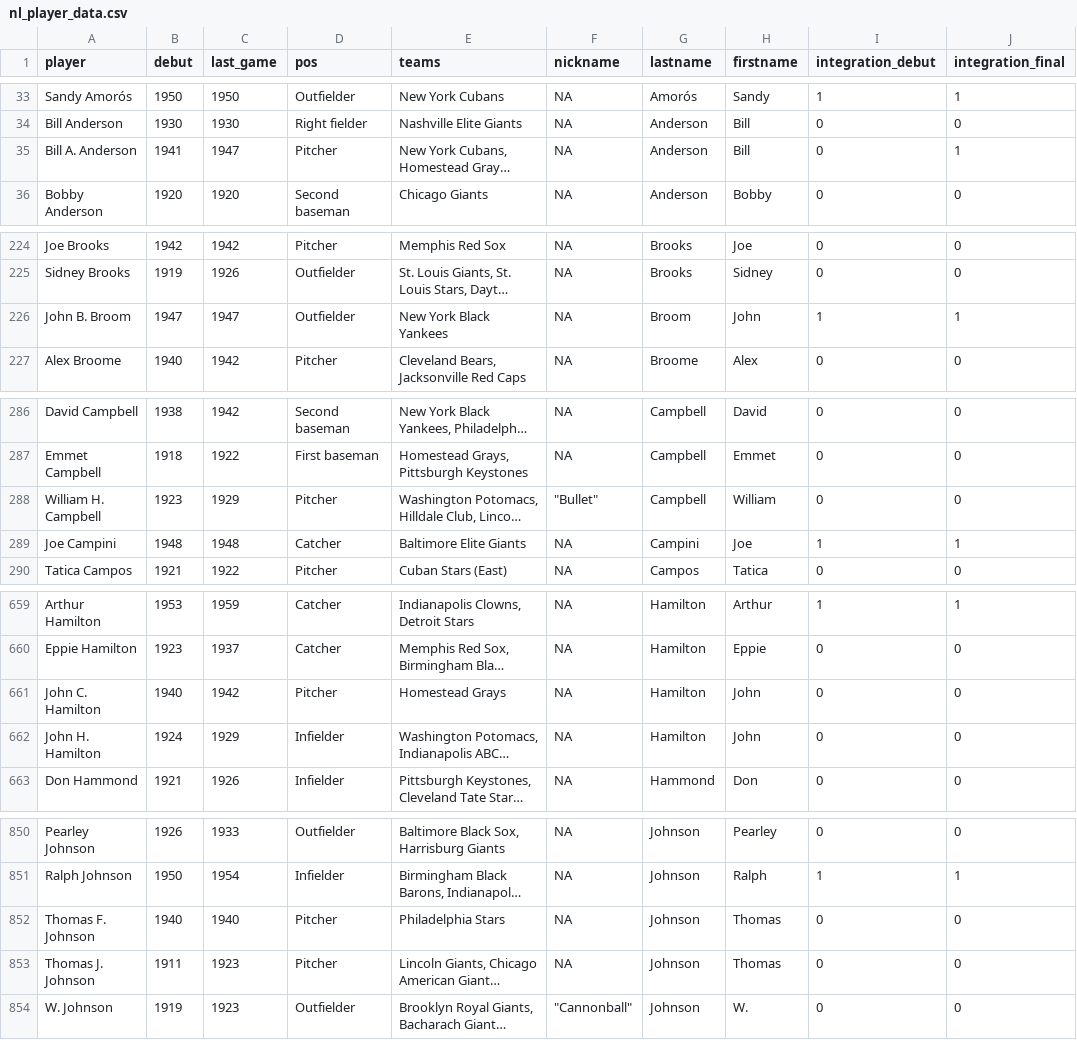
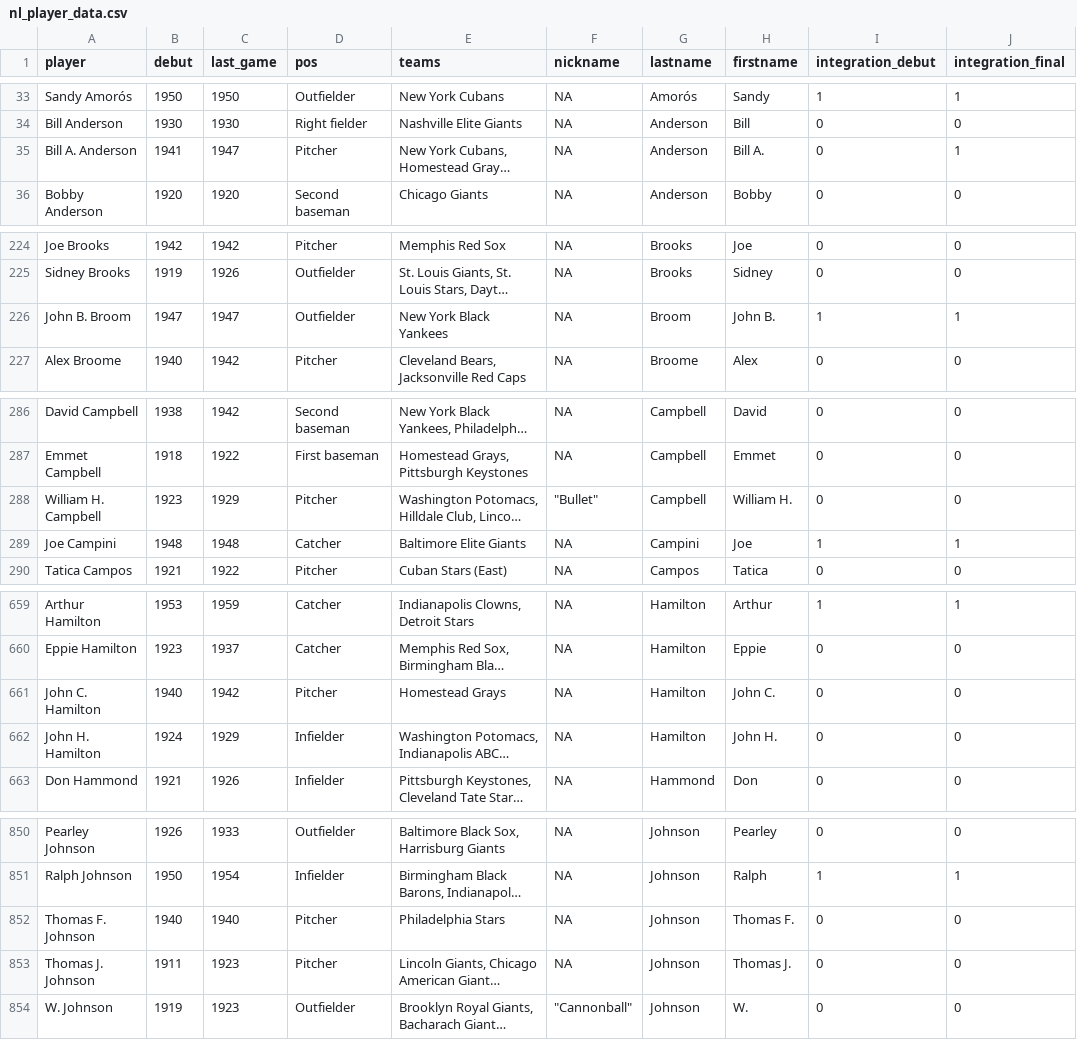
Before and after one commit to hodgettsp/nlmlb, a CSV file: inputs/data/csv/nl_player_data.csv (was inputs/data/nl_player_data.csv), drawn as a sheet; only a part is shown, gaps mark what is left out; long unchanged cells end in …; the diff covers the shown part only; the diff names each change by its address in the sheet, - before the commit and + after, or states it on an @@ line.

```diff
--- a/inputs/data/nl_player_data.csv
+++ b/inputs/data/csv/nl_player_data.csv
-H35 (firstname): Bill
+H35 (firstname): Bill A.
-H226 (firstname): John
+H226 (firstname): John B.
-H288 (firstname): William
+H288 (firstname): William H.
-H661 (firstname): John
+H661 (firstname): John C.
-H662 (firstname): John
+H662 (firstname): John H.
-H852 (firstname): Thomas
+H852 (firstname): Thomas F.
-H853 (firstname): Thomas
+H853 (firstname): Thomas J.
```
Also changed, not shown: 28 edited cells elsewhere in this file, 9 other files.
